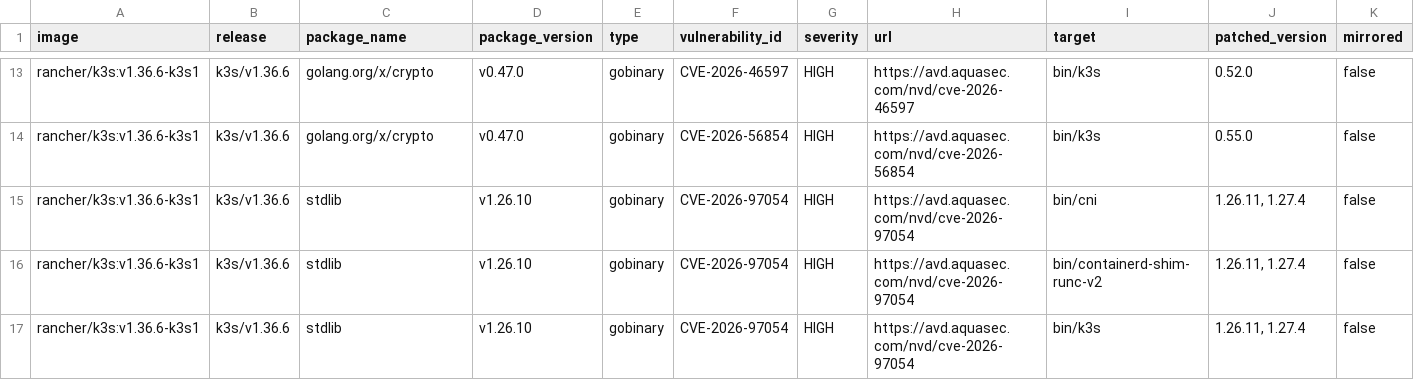
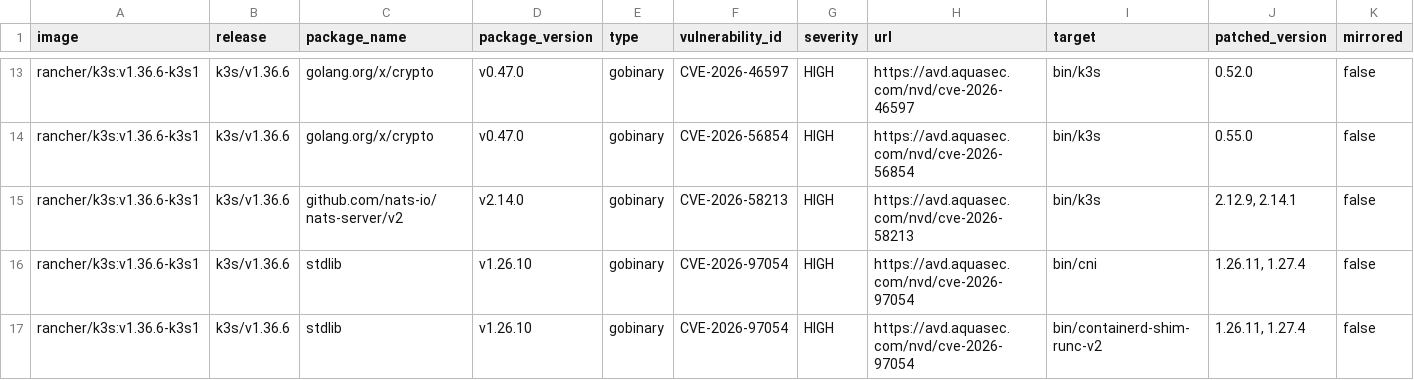
Before and after one commit to k3s-io/scans, a CSV file: docs/csv/report-k3s-v1.36.6-cves.csv, drawn as a sheet; only a part is shown, gaps mark what is left out; the shorter side is filled out with more unchanged rows; rows hold the shown columns only; the diff names each change by its address in the sheet, - before the commit and + after, or states it on an @@ line.

```diff
--- a/docs/csv/report-k3s-v1.36.6-cves.csv
+++ b/docs/csv/report-k3s-v1.36.6-cves.csv
+row 15: rancher/k3s:v1.36.6-k3s1 | k3s/v1.36.6 | github.com/nats-io/nats-server/v2 | v2.14.0 | gobinary | CVE-2026-58213 | HIGH | https://avd.aquasec.com/nvd/cve-2026-58213 | bin/k3s | 2.12.9, 2.14.1 | false
```
Also changed, not shown: docs/csv/report-k3s-v1.34.13-cves.csv, docs/csv/report-k3s-v1.35.10-cves.csv, 48 other files.
